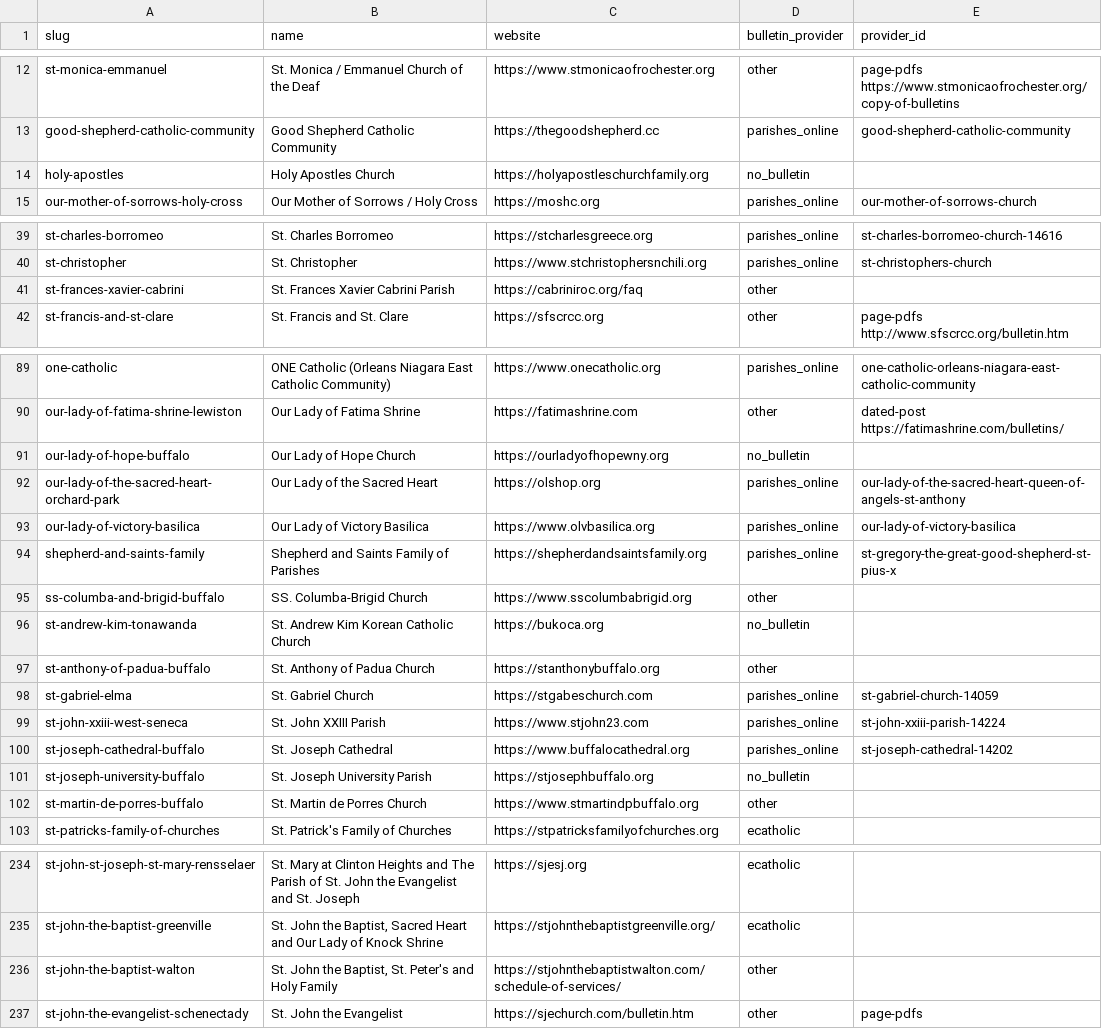
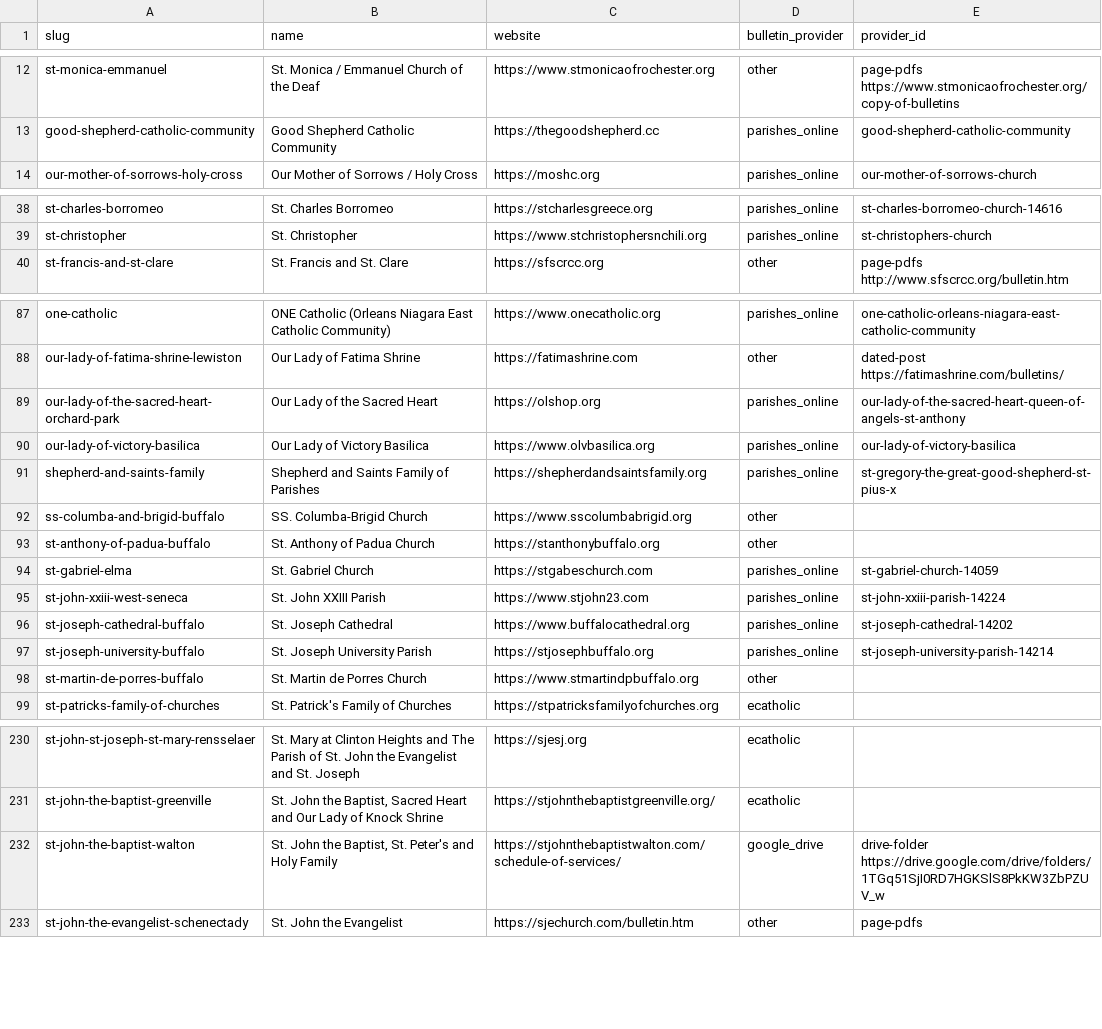
Before and after one commit to project-carlo/project-carlo, a CSV file: data/parishes.csv, drawn as a sheet; only a part is shown, gaps mark what is left out.

```diff
--- a/data/parishes.csv
+++ b/data/parishes.csv
@@ -13,3 +13,2 @@ st-monica-emmanuel,St. Monica / Emmanuel Church of the Deaf,https://www.stmonica
 good-shepherd-catholic-community,Good Shepherd Catholic Community,https://thegoodshepherd.cc,parishes_online,good-shepherd-catholic-community
-holy-apostles,Holy Apostles Church,https://holyapostleschurchfamily.org,no_bulletin,
 our-mother-of-sorrows-holy-cross,Our Mother of Sorrows / Holy Cross,https://moshc.org,parishes_online,our-mother-of-sorrows-church
@@ -40,3 +39,2 @@ st-charles-borromeo,St. Charles Borromeo,https://stcharlesgreece.org,parishes_on
 st-christopher,St. Christopher,https://www.stchristophersnchili.org,parishes_online,st-christophers-church
-st-frances-xavier-cabrini,St. Frances Xavier Cabrini Parish,https://cabriniroc.org/faq,other,
 st-francis-and-st-clare,St. Francis and St. Clare,https://sfscrcc.org,other,page-pdfs http://www.sfscrcc.org/bulletin.htm
@@ -90,3 +88,2 @@ one-catholic,ONE Catholic (Orleans Niagara East Catholic Community),https://www.
 our-lady-of-fatima-shrine-lewiston,Our Lady of Fatima Shrine,https://fatimashrine.com,other,dated-post https://fatimashrine.com/bulletins/
-our-lady-of-hope-buffalo,Our Lady of Hope Church,https://ourladyofhopewny.org,no_bulletin,
 our-lady-of-the-sacred-heart-orchard-park,Our Lady of the Sacred Heart,https://olshop.org,parishes_online,our-lady-of-the-sacred-heart-queen-of-angels-st-anthony
@@ -95,3 +92,2 @@ shepherd-and-saints-family,Shepherd and Saints Family of Parishes,https://shephe
 ss-columba-and-brigid-buffalo,SS. Columba-Brigid Church,https://www.sscolumbabrigid.org,other,
-st-andrew-kim-tonawanda,St. Andrew Kim Korean Catholic Church,https://bukoca.org,no_bulletin,
 st-anthony-of-padua-buffalo,St. Anthony of Padua Church,https://stanthonybuffalo.org,other,
@@ -100,3 +96,3 @@ st-john-xxiii-west-seneca,St. John XXIII Parish,https://www.stjohn23.com,parishe
 st-joseph-cathedral-buffalo,St. Joseph Cathedral,https://www.buffalocathedral.org,parishes_online,st-joseph-cathedral-14202
-st-joseph-university-buffalo,St. Joseph University Parish,https://stjosephbuffalo.org,no_bulletin,
+st-joseph-university-buffalo,St. Joseph University Parish,https://stjosephbuffalo.org,parishes_online,st-joseph-university-parish-14214
 st-martin-de-porres-buffalo,St. Martin de Porres Church,https://www.stmartindpbuffalo.org,other,
@@ -235,3 +231,3 @@ st-john-st-joseph-st-mary-rensselaer,St. Mary at Clinton Heights and The Parish
 st-john-the-baptist-greenville,"St. John the Baptist, Sacred Heart and Our Lady of Knock Shrine",https://stjohnthebaptistgreenville.org/,ecatholic,
-st-john-the-baptist-walton,"St. John the Baptist, St. Peter's and Holy Family",https://stjohnthebaptistwalton.com/schedule-of-services/,other,
+st-john-the-baptist-walton,"St. John the Baptist, St. Peter's and Holy Family",https://stjohnthebaptistwalton.com/schedule-of-services/,google_drive,drive-folder https://drive.google.com/drive/folders/1TGq51SjI0RD7HGKSlS8PkKW3ZbPZUV_w
 st-john-the-evangelist-schenectady,St. John the Evangelist,https://sjechurch.com/bulletin.htm,other,page-pdfs
```
Also changed, not shown: data/churches.csv, 39 other files.
